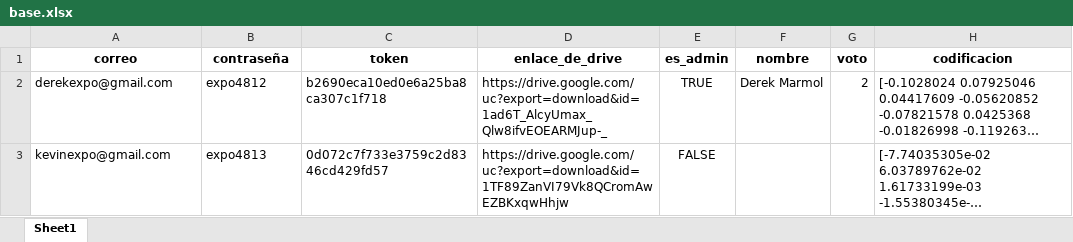
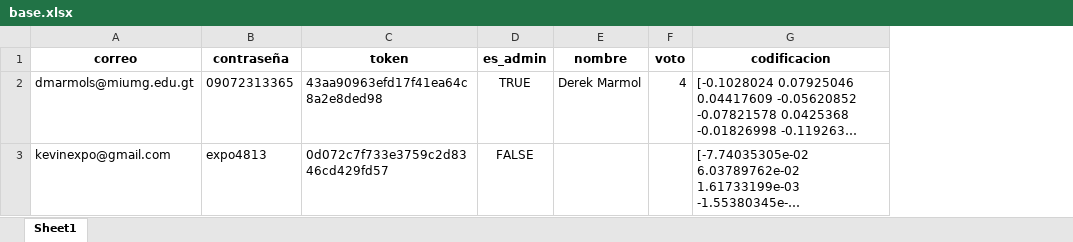
Before and after one commit to DerekMarmol/votacionesistema, an Excel workbook: webFlask/base.xlsx, sheet Sheet1, drawn as a sheet; long unchanged cells end in …; values as stored, in another font and other column widths than the file's, no borders; removed rows and columns are numbered as before the commit, all else as after; the diff names each change by its address in the sheet, - before the commit and + after, or states it on an @@ line.

```diff
--- a/webFlask/base.xlsx (sheet Sheet1)
+++ b/webFlask/base.xlsx (sheet Sheet1)
-column D (enlace_de_drive), rows 2-3: https://drive.google.com/uc?export=download&id=1ad6T_AlcyUmax_Qlw8ifvEOEARMJup-_ | https://drive.google.com/uc?export=download&id=1TF89ZanVI79Vk8QCromAwEZBKxqwHhjw
-A2 (correo): derekexpo@gmail.com
+A2 (correo): dmarmols@miumg.edu.gt
-B2 (contraseña): expo4812
+B2 (contraseña): 09072313365
-C2 (token): b2690eca10ed0e6a25ba8ca307c1f718
+C2 (token): 43aa90963efd17f41ea64c8a2e8ded98
-F2 (voto): 2
+F2 (voto): 4
```
Also changed, not shown: 4 other files.
